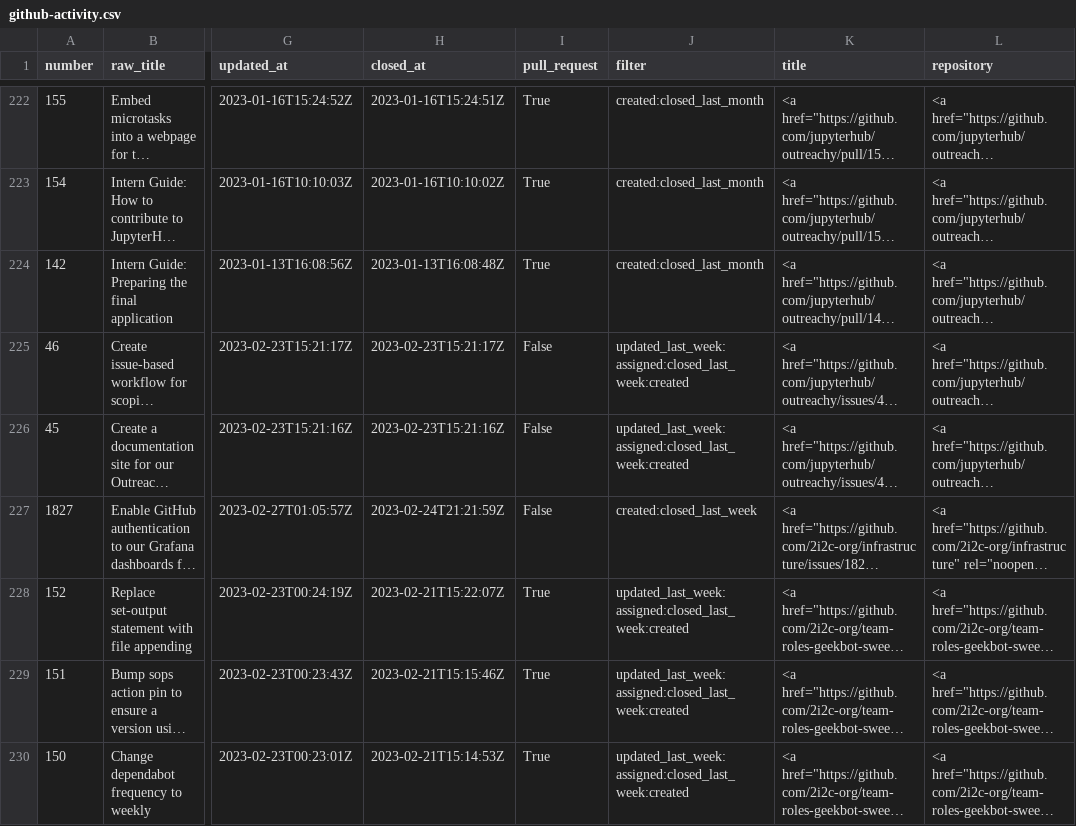
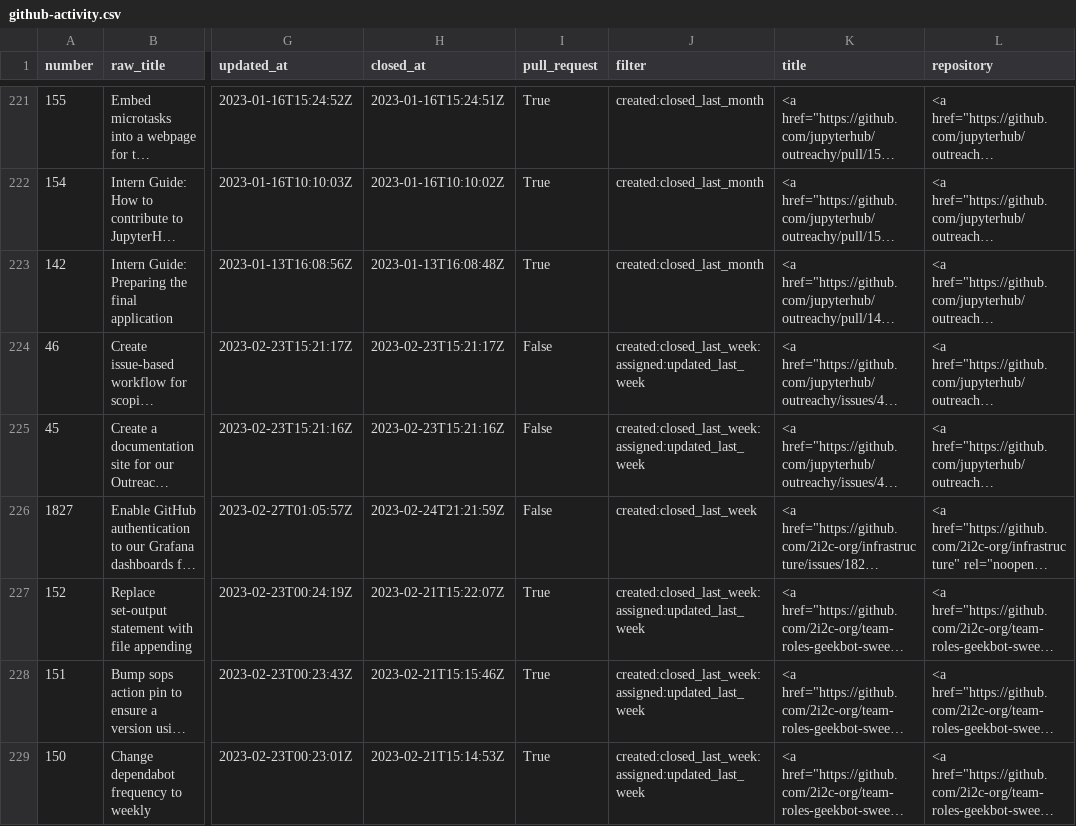
Before and after one commit to sgibson91/github-activity-dashboard, a CSV file: github-activity.csv, drawn as a sheet; only a part is shown, gaps mark what is left out; long unchanged cells end in …; addresses are those after the commit; the diff covers the shown part only; the diff names each change by its address in the sheet, - before the commit and + after, or states it on an @@ line.

Commit message:
Update the GitHub Activity CSV file

```diff
--- a/github-activity.csv
+++ b/github-activity.csv
-J224:J225 (filter): updated_last_week:assigned:closed_last_week:created
+J224:J225 (filter): created:closed_last_week:assigned:updated_last_week
-J227:J229 (filter): updated_last_week:assigned:closed_last_week:created
+J227:J229 (filter): created:closed_last_week:assigned:updated_last_week
```
Also changed, not shown: 1 added row, 2 removed rows and 8 edited cells elsewhere in this file.
